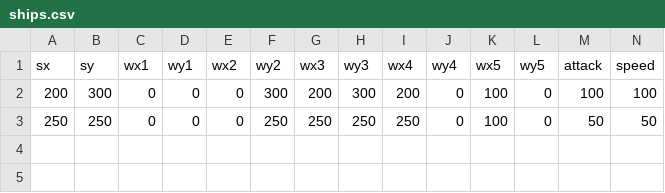
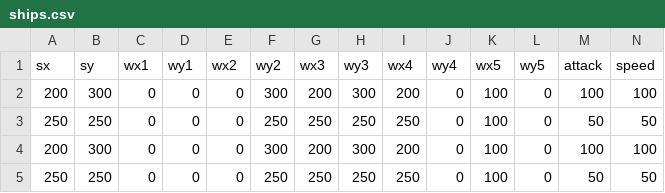
Before and after one commit to Ygoat/SpaceShipy, a CSV file: master_data/ships.csv, drawn as a sheet; only a part is shown; rows hold the shown columns only; the diff names each change by its address in the sheet, - before the commit and + after, or states it on an @@ line.

```diff
--- a/master_data/ships.csv
+++ b/master_data/ships.csv
+row 4: 200 | 300 | 0 | 0 | 0 | 300 | 200 | 300 | 200 | 0 | 100 | 0 | 100 | 100
+row 5: 250 | 250 | 0 | 0 | 0 | 250 | 250 | 250 | 250 | 0 | 100 | 0 | 50 | 50
```
Also changed, not shown: 4 other files.
